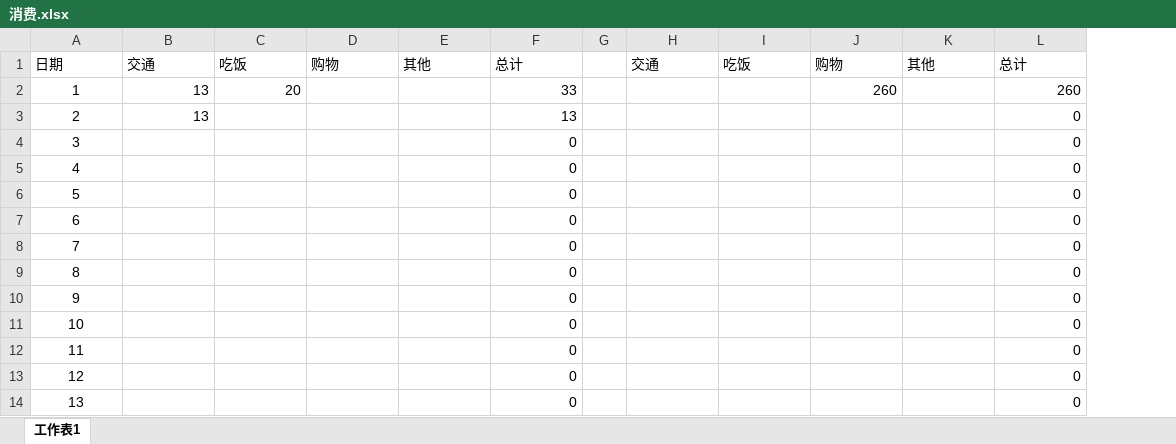
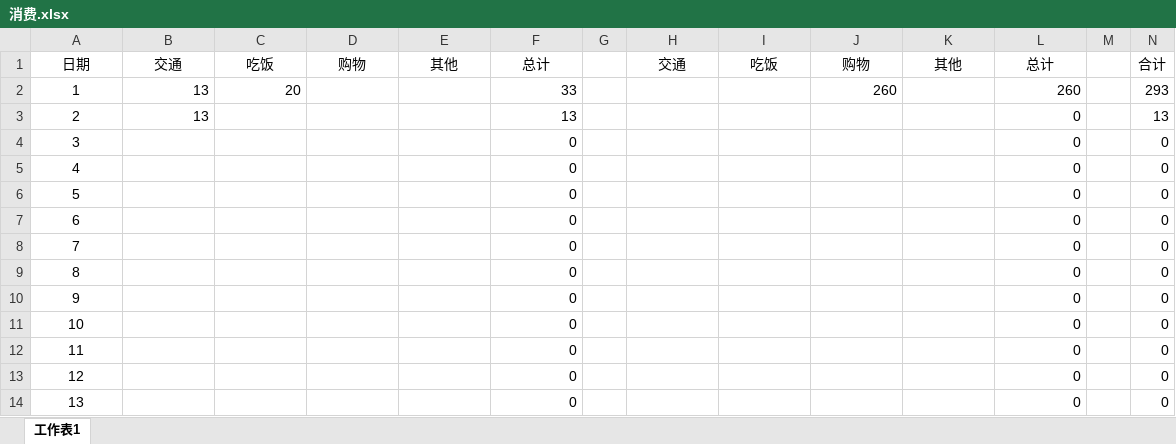
Before and after one commit to xiaoyuting/lifeCount, an Excel workbook: 消费.xlsx, sheet 工作表1, drawn as a sheet; only a part is shown; values as stored, in another font and other column widths than the file's, no borders; table styles not drawn; the diff names each change by its address in the sheet, - before the commit and + after, or states it on an @@ line.

Commit message:
no message

```diff
--- a/消费.xlsx (sheet 工作表1)
+++ b/消费.xlsx (sheet 工作表1)
+column M, empty
+column N, rows 1-14: 合计 | 293 | 13 | 0 | 0 | 0 | 0 | 0 | 0 | 0 | 0 | 0 | 0 | 0
-A1:F1 alignment: left
+A1:F1 alignment: center
-H1:L1 alignment: left
+H1:L1 alignment: center
```
